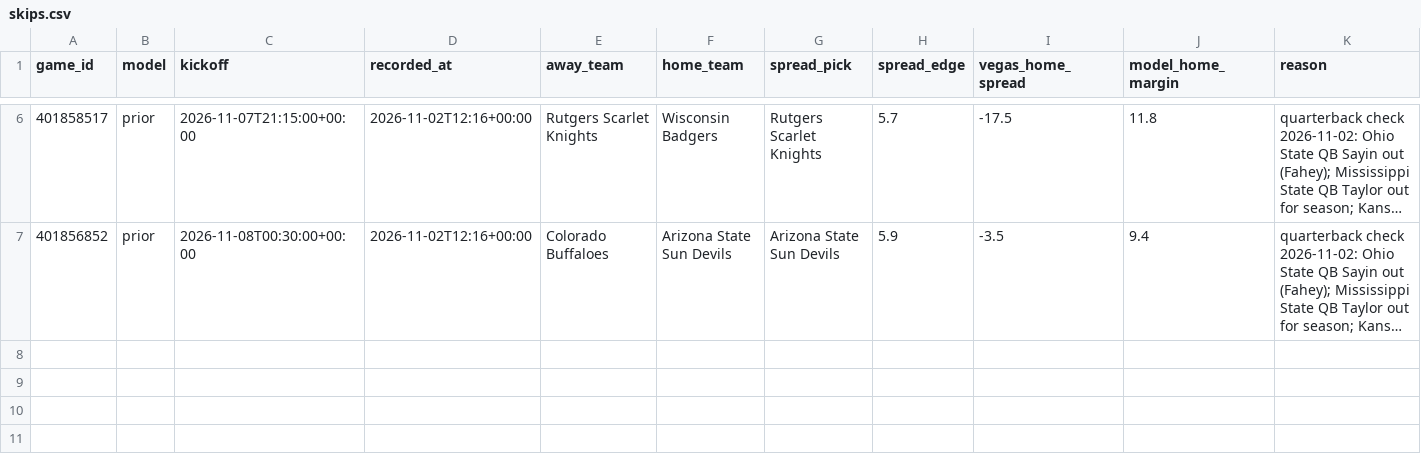
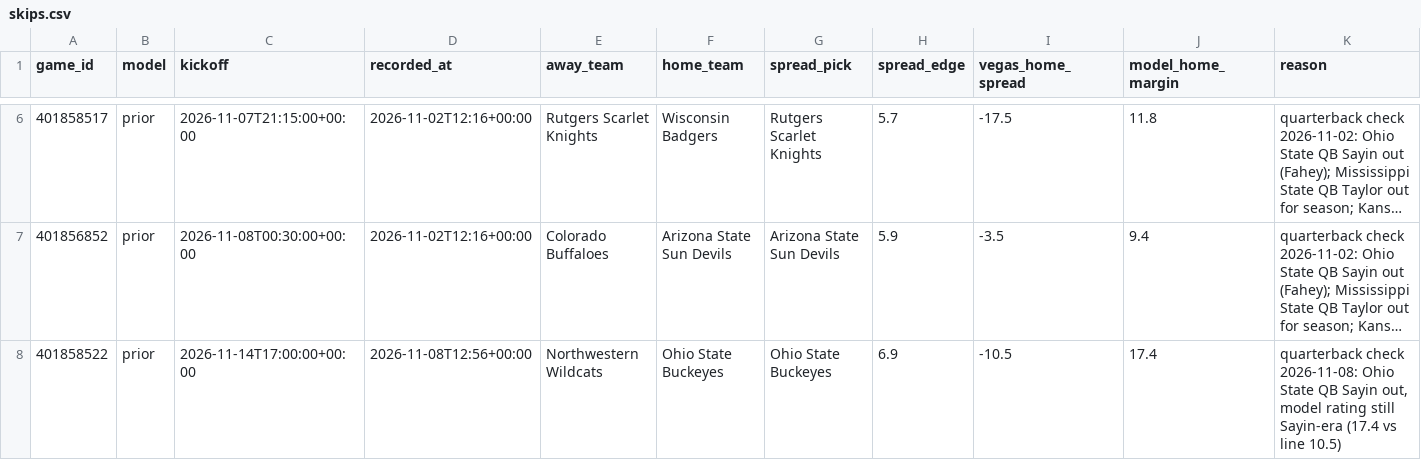
Before and after one commit to rudypospisil/college_football, a CSV file: data/skips.csv, drawn as a sheet; only a part is shown, gaps mark what is left out; long unchanged cells end in …; the diff names each change by its address in the sheet, - before the commit and + after, or states it on an @@ line.

```diff
--- a/data/skips.csv
+++ b/data/skips.csv
+row 8: 401858522 | prior | 2026-11-14T17:00:00+00:00 | 2026-11-08T12:56+00:00 | Northwestern Wildcats | Ohio State Buckeyes | Ohio State Buckeyes | 6.9 | -10.5 | 17.4 | quarterback check 2026-11-08: Ohio State QB Sayin out, model rating still Sayin-era (17.4 vs line 10.5)
```
Also changed, not shown: data/adjustments.csv, 3 other files.
